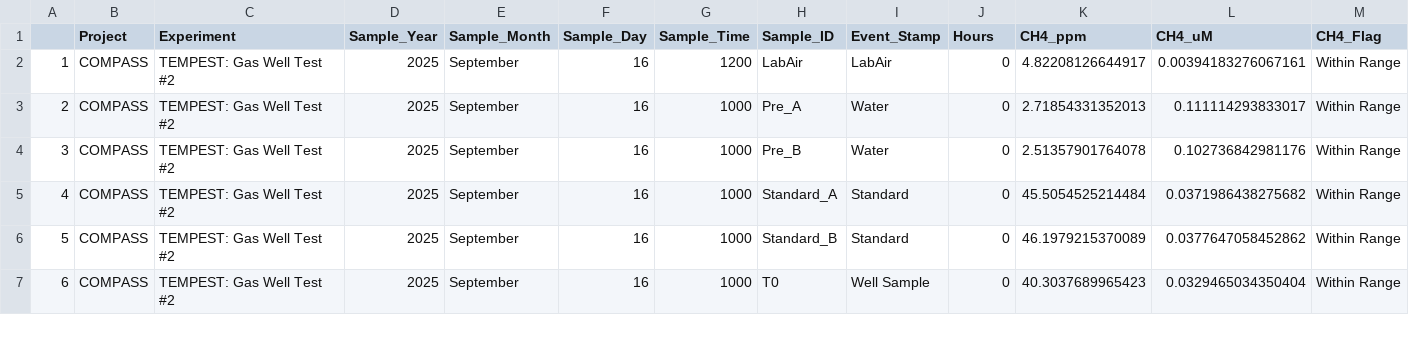
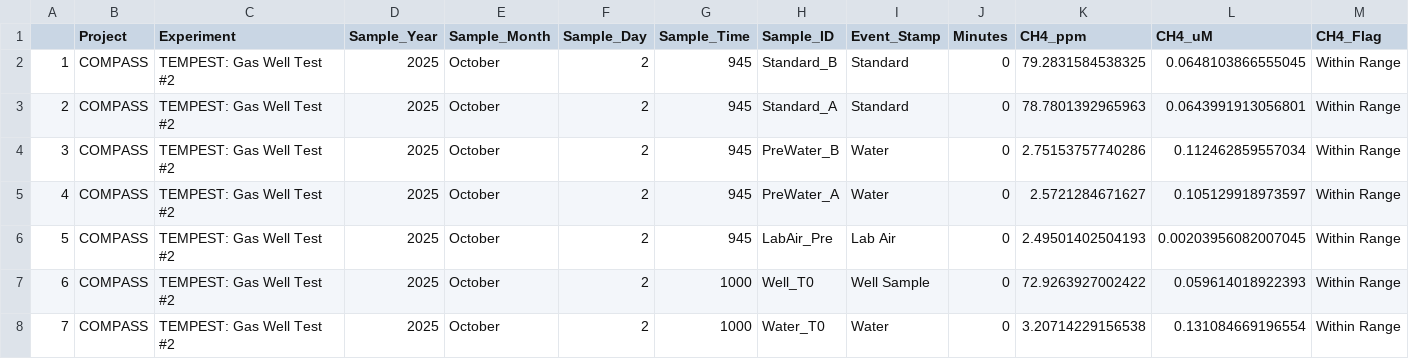
Before and after one commit to COMPASS-DOE/TEMPEST, a CSV file: Data/gas_wells/Redesign_gaswell_tests/Processed Data/TMP_GasWellTest_2_GHG_Processed.csv, drawn as a sheet; only a part is shown; addresses are those after the commit; the diff covers the shown part only; the diff names each change by its address in the sheet, - before the commit and + after, or states it on an @@ line.

```diff
--- a/Data/gas_wells/Redesign_gaswell_tests/Processed Data/TMP_GasWellTest_2_GHG_Processed.csv
+++ b/Data/gas_wells/Redesign_gaswell_tests/Processed Data/TMP_GasWellTest_2_GHG_Processed.csv
-J1: Hours
+J1: Minutes
+row 2: 1 | COMPASS | TEMPEST: Gas Well Test #2 | 2025 | October | 2 | 945 | Standard_B | Standard | 0 | 79.2831584538325 | 0.0648103866555045 | Within Range
@@ column A renumbered between rows 3 and 17 @@
-E3:E8 (Sample_Month): September
+E3:E8 (Sample_Month): October
-F3:F8 (Sample_Day): 16
+F3:F8 (Sample_Day): 2
-G3 (Sample_Time): 1200
+G3 (Sample_Time): 945
-H3 (Sample_ID): LabAir
+H3 (Sample_ID): Standard_A
-I3 (Event_Stamp): LabAir
+I3 (Event_Stamp): Standard
-K3 (CH4_ppm): 4.82208126644917
+K3 (CH4_ppm): 78.7801392965963
-L3 (CH4_uM): 0.00394183276067161
+L3 (CH4_uM): 0.0643991913056801
-G4:G6 (Sample_Time): 1000
+G4:G6 (Sample_Time): 945
-H4 (Sample_ID): Pre_A
+H4 (Sample_ID): PreWater_B
-K4 (CH4_ppm): 2.71854331352013
+K4 (CH4_ppm): 2.75153757740286
-L4 (CH4_uM): 0.111114293833017
+L4 (CH4_uM): 0.112462859557034
-H5 (Sample_ID): Pre_B
+H5 (Sample_ID): PreWater_A
-K5 (CH4_ppm): 2.51357901764078
+K5 (CH4_ppm): 2.5721284671627
-L5 (CH4_uM): 0.102736842981176
+L5 (CH4_uM): 0.105129918973597
-H6 (Sample_ID): Standard_A
+H6 (Sample_ID): LabAir_Pre
-I6 (Event_Stamp): Standard
+I6 (Event_Stamp): Lab Air
-K6 (CH4_ppm): 45.5054525214484
+K6 (CH4_ppm): 2.49501402504193
-L6 (CH4_uM): 0.0371986438275682
+L6 (CH4_uM): 0.00203956082007045
-H7 (Sample_ID): Standard_B
+H7 (Sample_ID): Well_T0
-I7 (Event_Stamp): Standard
+I7 (Event_Stamp): Well Sample
-K7 (CH4_ppm): 46.1979215370089
+K7 (CH4_ppm): 72.9263927002422
-L7 (CH4_uM): 0.0377647058452862
+L7 (CH4_uM): 0.059614018922393
-H8 (Sample_ID): T0
+H8 (Sample_ID): Water_T0
-I8 (Event_Stamp): Well Sample
+I8 (Event_Stamp): Water
-K8 (CH4_ppm): 40.3037689965423
+K8 (CH4_ppm): 3.20714229156538
-L8 (CH4_uM): 0.0329465034350404
+L8 (CH4_uM): 0.131084669196554
```
Also changed, not shown: 2 added rows and 58 edited cells elsewhere in this file, Data/gas_wells/Redesign_gaswell_tests/Raw Data/COMPASS_TEMPEST_Varian_QAQC_2024.csv, 4 other files.
